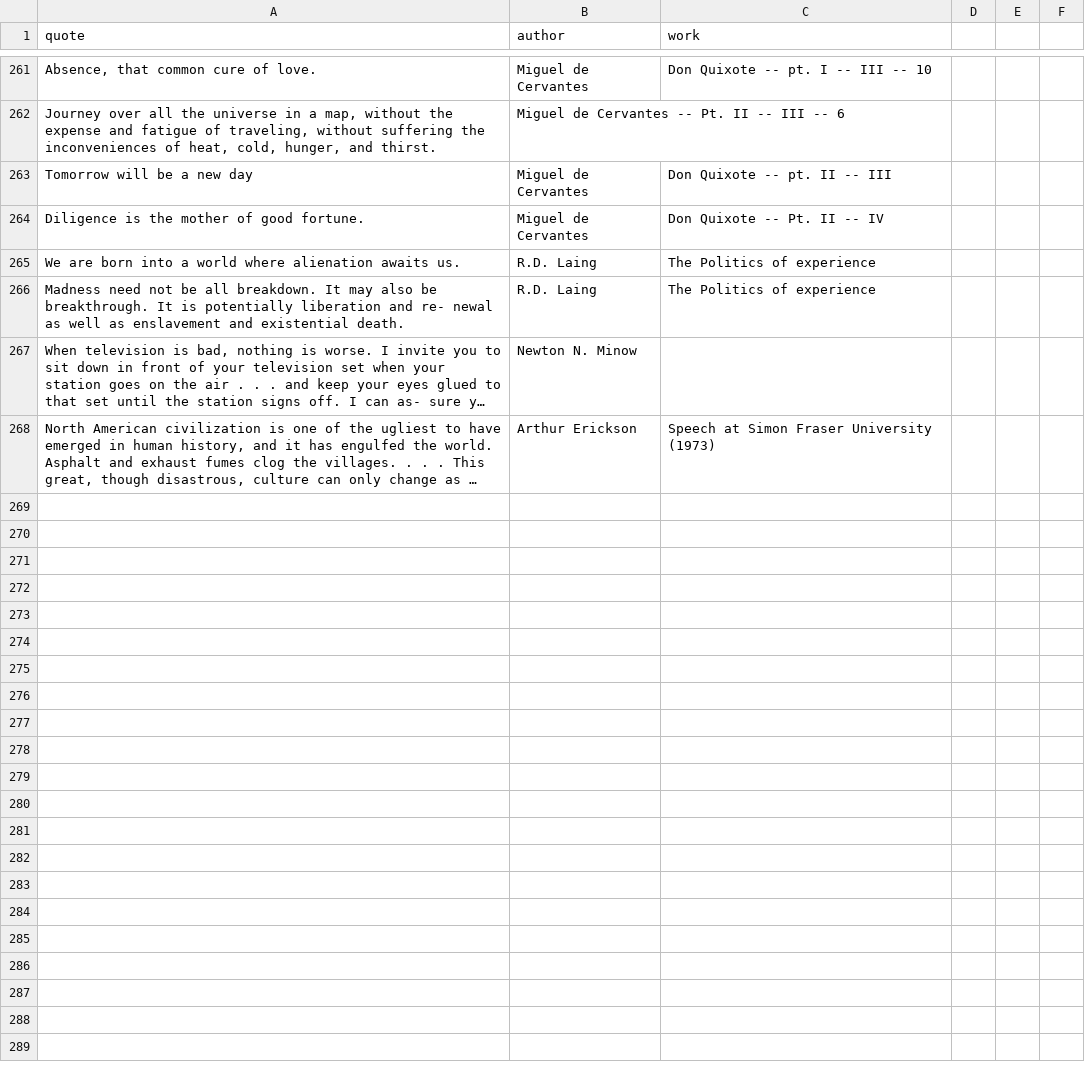
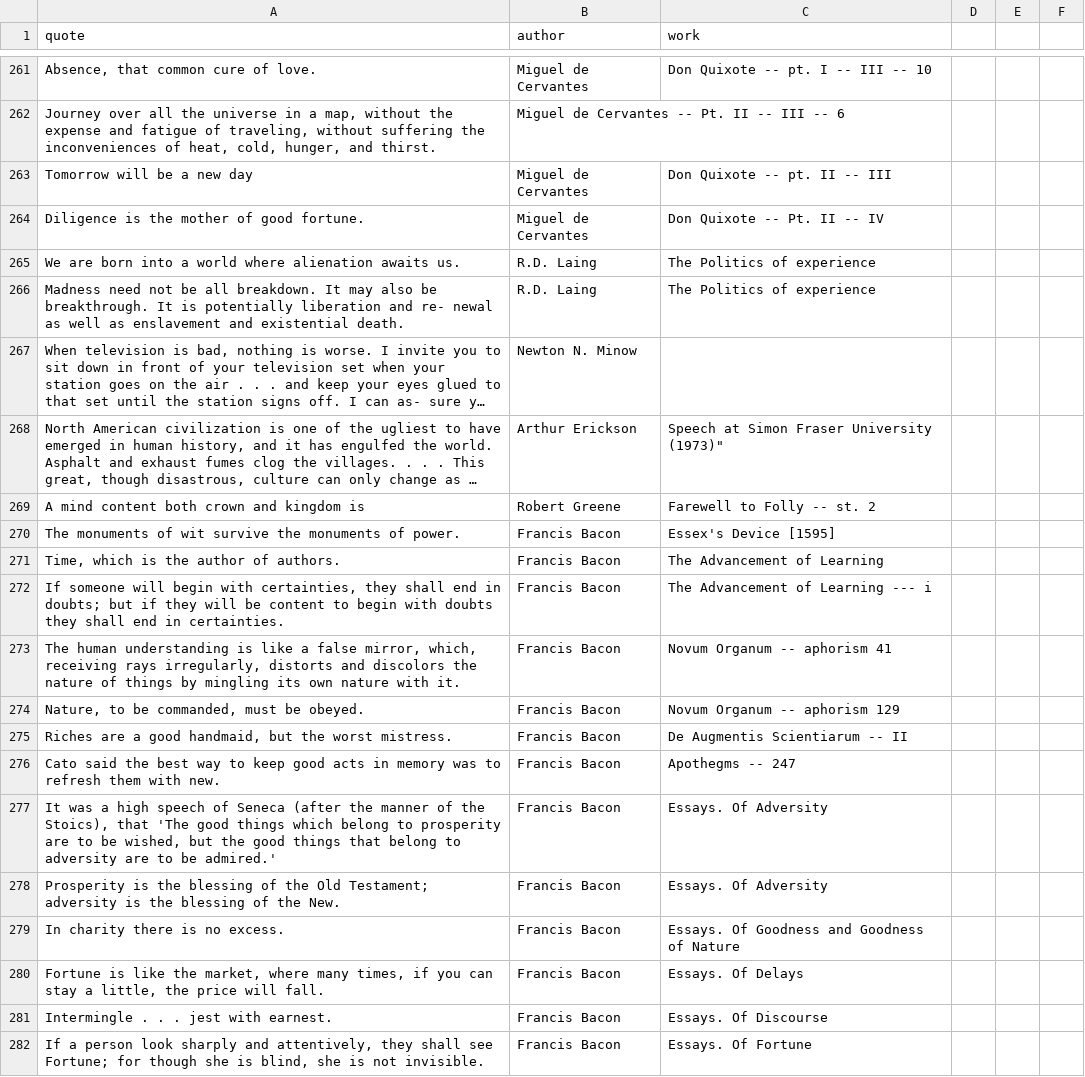
Before and after one commit to Collisteru/collisteru.net, a CSV file: src/data/quotes.csv, drawn as a sheet; only a part is shown, gaps mark what is left out; long unchanged cells end in …; the diff names each change by its address in the sheet, - before the commit and + after, or states it on an @@ line.

Commit message:
Added a few quotes, mostly by Francis Bacon

```diff
--- a/src/data/quotes.csv
+++ b/src/data/quotes.csv
-C268 (work): Speech at Simon Fraser University (1973)
+C268 (work): Speech at Simon Fraser University (1973)"
+row 269: A mind content both crown and kingdom is | Robert Greene | Farewell to Folly -- st. 2
+row 270: The monuments of wit survive the monuments of power. | Francis Bacon | Essex's Device [1595]
+row 271: Time, which is the author of authors. | Francis Bacon | The Advancement of Learning
+row 272: If someone will begin with certainties, they shall end in doubts; but if they will be content to begin with doubts they shall end in certainties. | Francis Bacon | The Advancement of Learning --- i
+row 273: The human understanding is like a false mirror, which, receiving rays irregularly, distorts and discolors the nature of things by mingling its own nature with it. | Francis Bacon | Novum Organum -- aphorism 41
+row 274: Nature, to be commanded, must be obeyed. | Francis Bacon | Novum Organum -- aphorism 129
+row 275: Riches are a good handmaid, but the worst mistress. | Francis Bacon | De Augmentis Scientiarum -- II
+row 276: Cato said the best way to keep good acts in memory was to refresh them with new. | Francis Bacon | Apothegms -- 247
+row 277: It was a high speech of Seneca (after the manner of the Stoics), that 'The good things which belong to prosperity are to be wished, but the good things that belong to adversity are to be admired.' | Francis Bacon | Essays. Of Adversity
+row 278: Prosperity is the blessing of the Old Testament; adversity is the blessing of the New. | Francis Bacon | Essays. Of Adversity
+row 279: In charity there is no excess. | Francis Bacon | Essays. Of Goodness and Goodness of Nature
+row 280: Fortune is like the market, where many times, if you can stay a little, the price will fall. | Francis Bacon | Essays. Of Delays
+row 281: Intermingle . . . jest with earnest. | Francis Bacon | Essays. Of Discourse
+row 282: If a person look sharply and attentively, they shall see Fortune; for though she is blind, she is not invisible. | Francis Bacon | Essays. Of Fortune
```
